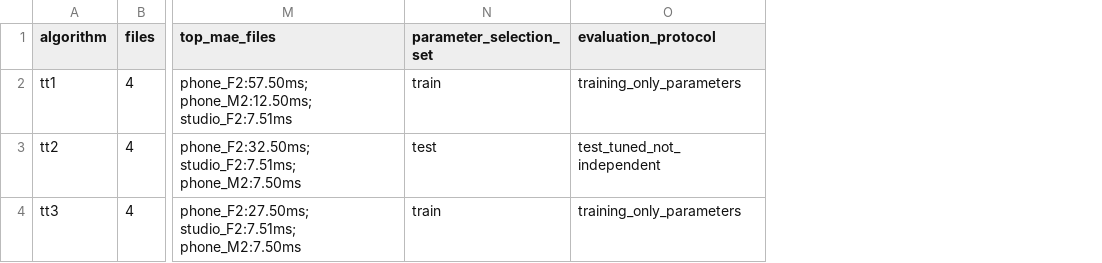
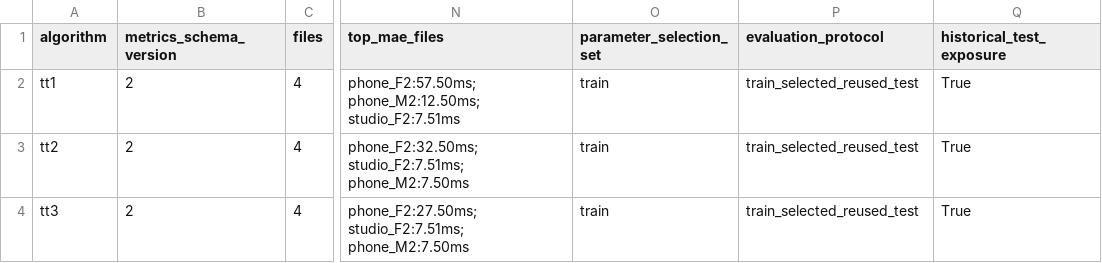
Before and after one commit to hoangFan1005/GIUAKI_XLTHS, a CSV file: outputs/tables/all/summary.csv, drawn as a sheet; only a part is shown, gaps mark what is left out; addresses are those after the commit; the diff names each change by its address in the sheet, - before the commit and + after, or states it on an @@ line.

```diff
--- a/outputs/tables/all/summary.csv
+++ b/outputs/tables/all/summary.csv
+column B (metrics_schema_version), rows 2-4: all 2
+column Q (historical_test_exposure), rows 2-4: all True
-P2 (evaluation_protocol): training_only_parameters
+P2 (evaluation_protocol): train_selected_reused_test
-O3 (parameter_selection_set): test
+O3 (parameter_selection_set): train
-P3 (evaluation_protocol): test_tuned_not_independent
+P3 (evaluation_protocol): train_selected_reused_test
-P4 (evaluation_protocol): training_only_parameters
+P4 (evaluation_protocol): train_selected_reused_test
```
Also changed, not shown: outputs/tables/all_all_dataset/summary.csv, outputs/tables/tt1/test_metrics.csv, 20 other files.
